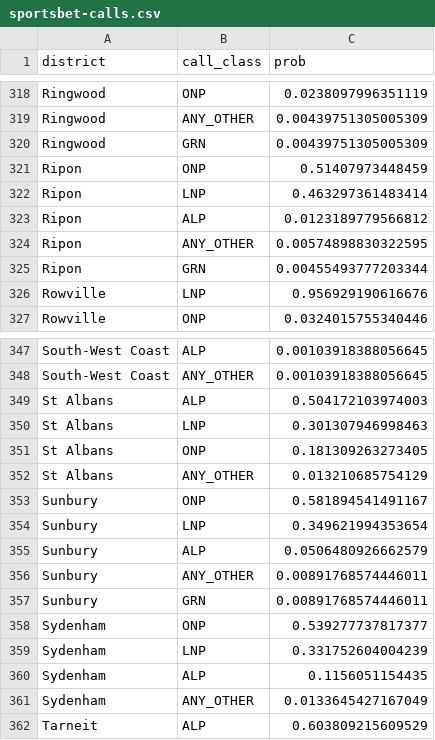
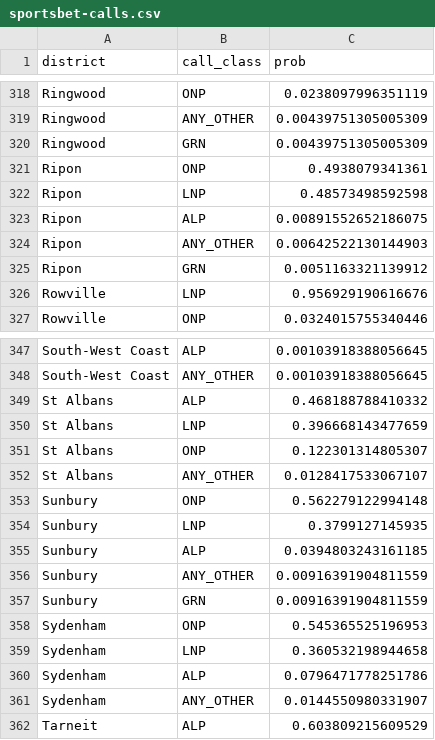
Before and after one commit to peteowen1/auspol, a CSV file: docs/benchmarks/vic2026/2026-11-28/sportsbet-calls.csv, drawn as a sheet; only a part is shown, gaps mark what is left out.

```diff
--- a/docs/benchmarks/vic2026/2026-11-28/sportsbet-calls.csv
+++ b/docs/benchmarks/vic2026/2026-11-28/sportsbet-calls.csv
@@ -320,7 +320,7 @@ Ringwood,ANY_OTHER,0.00439751305005309
 Ringwood,GRN,0.00439751305005309
-Ripon,ONP,0.51407973448459
-Ripon,LNP,0.463297361483414
-Ripon,ALP,0.0123189779566812
-Ripon,ANY_OTHER,0.00574898830322595
-Ripon,GRN,0.00455493777203344
+Ripon,ONP,0.4938079341361
+Ripon,LNP,0.48573498592598
+Ripon,ALP,0.00891552652186075
+Ripon,ANY_OTHER,0.00642522130144903
+Ripon,GRN,0.0051163321139912
 Rowville,LNP,0.956929190616676
@@ -348,15 +348,15 @@ South-West Coast,ALP,0.00103918388056645
 South-West Coast,ANY_OTHER,0.00103918388056645
-St Albans,ALP,0.504172103974003
-St Albans,LNP,0.301307946998463
-St Albans,ONP,0.181309263273405
-St Albans,ANY_OTHER,0.013210685754129
-Sunbury,ONP,0.581894541491167
-Sunbury,LNP,0.349621994353654
-Sunbury,ALP,0.0506480926662579
-Sunbury,ANY_OTHER,0.00891768574446011
-Sunbury,GRN,0.00891768574446011
-Sydenham,ONP,0.539277737817377
-Sydenham,LNP,0.331752604004239
-Sydenham,ALP,0.1156051154435
-Sydenham,ANY_OTHER,0.0133645427167049
+St Albans,ALP,0.468188788410332
+St Albans,LNP,0.396668143477659
+St Albans,ONP,0.122301314805307
+St Albans,ANY_OTHER,0.0128417533067107
+Sunbury,ONP,0.562279122994148
+Sunbury,LNP,0.3799127145935
+Sunbury,ALP,0.0394803243161185
+Sunbury,ANY_OTHER,0.00916391904811559
+Sunbury,GRN,0.00916391904811559
+Sydenham,ONP,0.545365525196953
+Sydenham,LNP,0.360532198944658
+Sydenham,ALP,0.0796471778251786
+Sydenham,ANY_OTHER,0.0144550980331907
 Tarneit,ALP,0.603809215609529
```
Also changed, not shown: docs/benchmarks/vic2026/2026-11-28/bookmaker-odds-top4.csv, docs/benchmarks/vic2026/2026-11-28/bookmaker-odds.csv, 7 other files.
